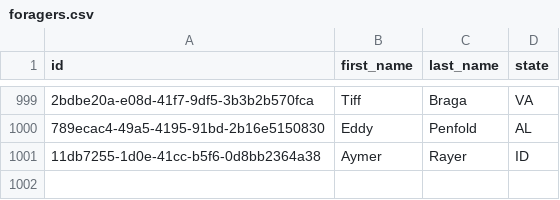
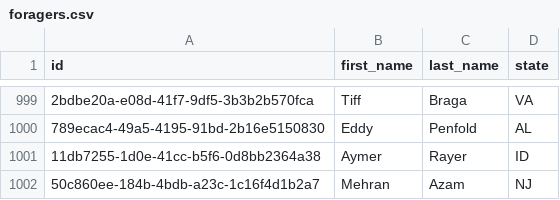
Before and after one commit to mehranazam/mehranazam-java-exercises, a CSV file: week-04/assessment/sustainable-foraging/data/foragers.csv, drawn as a sheet; only a part is shown, gaps mark what is left out; the diff names each change by its address in the sheet, - before the commit and + after, or states it on an @@ line.

```diff
--- a/week-04/assessment/sustainable-foraging/data/foragers.csv
+++ b/week-04/assessment/sustainable-foraging/data/foragers.csv
+row 1002: 50c860ee-184b-4bdb-a23c-1c16f4d1b2a7 | Mehran | Azam | NJ
```
Also changed, not shown: 9 other files.
